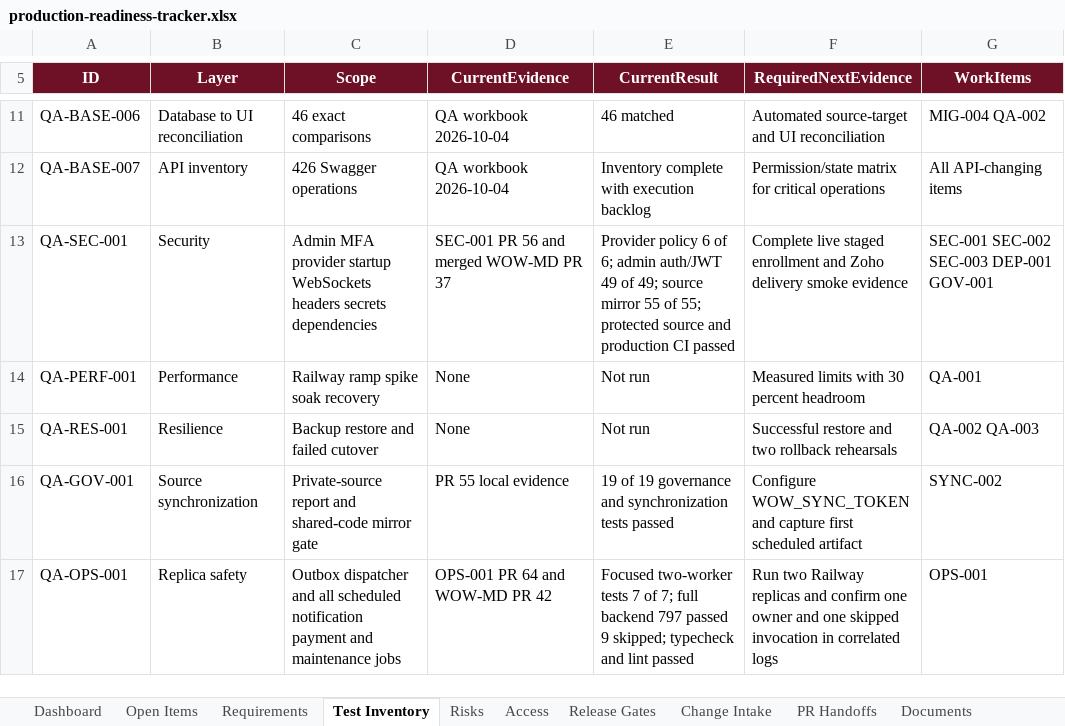
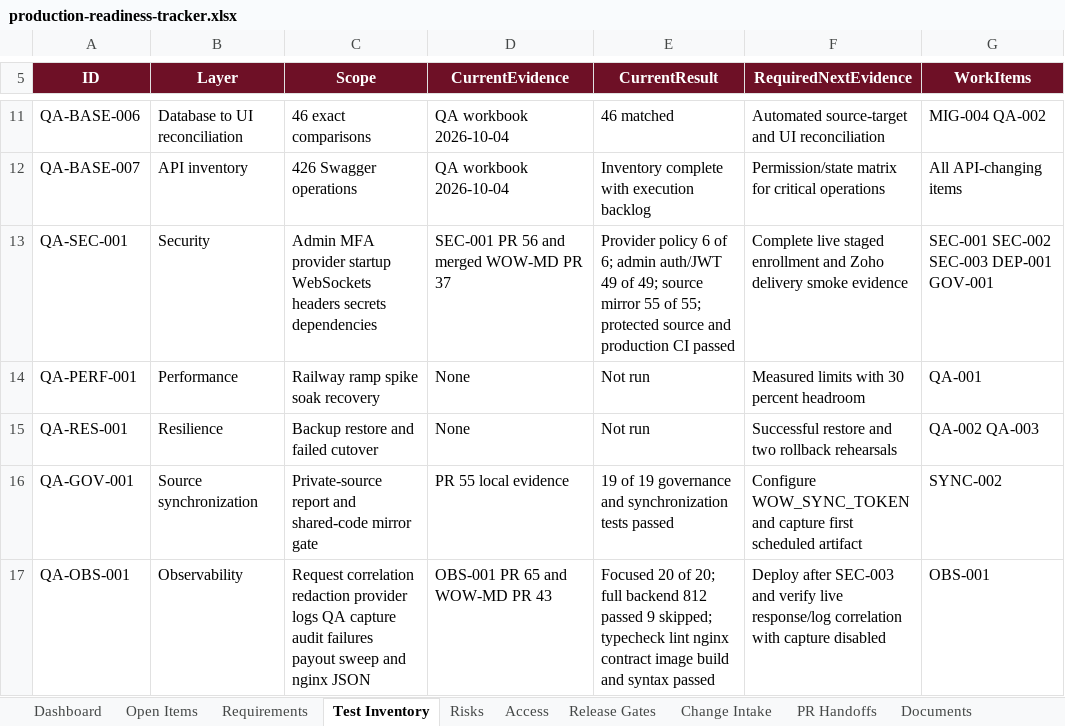
Before and after one commit to RohithTadiparti/world-of-weddingz-production, an Excel workbook: docs/tracking/production-readiness-tracker.xlsx, sheet Test Inventory, drawn as a sheet; only a part is shown, gaps mark what is left out; values as stored, in another font and other column widths than the file's, no borders; table styles not drawn; removed rows and columns are numbered as before the commit, all else as after; the diff names each change by its address in the sheet, - before the commit and + after, or states it on an @@ line.

Commit message:
OBS-001: implement correlated secret-safe observability (#69)
* feat(obs): correlate and redact service logs

* docs(obs): record OBS-001 review handoff

* fix(logging): use valid Pino cookie redaction path

* ci: refresh mirror gate metadata

* docs(obs): link replacement production PR

---------

Co-authored-by: RohithTadiparti <326478345+RohithTadiparti@users.noreply.github.com>

```diff
--- a/docs/tracking/production-readiness-tracker.xlsx (sheet Test Inventory)
+++ b/docs/tracking/production-readiness-tracker.xlsx (sheet Test Inventory)
-row 17: QA-OPS-001 | Replica safety | Outbox dispatcher and all scheduled notification payment and maintenance jobs | OPS-001 PR 64 and WOW-MD PR 42 | Focused two-worker tests 7 of 7; full backend 797 passed 9 skipped; typecheck and lint passed | Run two Railway replicas and confirm one owner and one skipped invocation in correlated logs | OPS-001
+row 17: QA-OBS-001 | Observability | Request correlation redaction provider logs QA capture audit failures payout sweep and nginx JSON | OBS-001 PR 65 and WOW-MD PR 43 | Focused 20 of 20; full backend 812 passed 9 skipped; typecheck lint nginx contract image build and syntax passed | Deploy after SEC-003 and verify live response/log correlation with capture disabled | OBS-001
```
Also changed, not shown: sheet PR Handoffs, sheet Open Items, charts or pictures, 38 other files.
